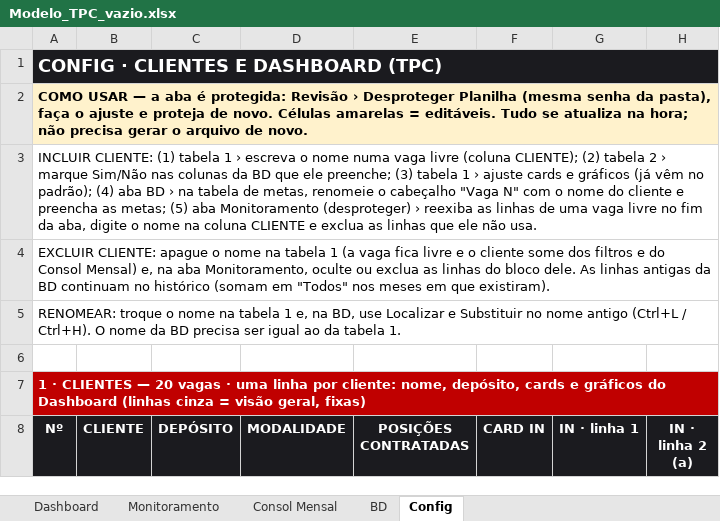
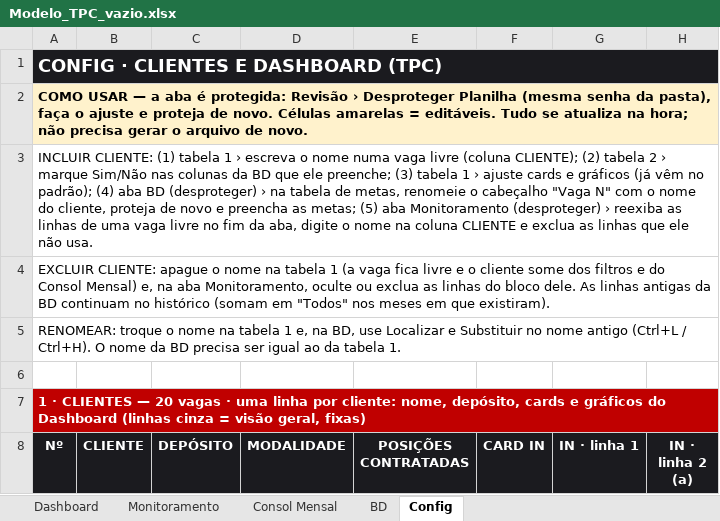
Before and after one commit to RDL-Tech-Solutions/excel, an Excel workbook: Modelo_TPC_vazio.xlsx, sheet Config, drawn as a sheet; only a part is shown; values as stored, in another font and other column widths than the file's, no borders; conditional formats not drawn; the diff names each change by its address in the sheet, - before the commit and + after, or states it on an @@ line.

```diff
--- a/Modelo_TPC_vazio.xlsx (sheet Config)
+++ b/Modelo_TPC_vazio.xlsx (sheet Config)
-A3 (Nº): …aba BD › na tabela de metas, renomeie o cabeçalho "Vaga N" com o nome do cliente e preencha…
+A3 (Nº): …aba BD (desproteger) › na tabela de metas, renomeie o cabeçalho "Vaga N" com o nome do cliente, proteja de novo e preencha…
```
Also changed, not shown: sheet BD, formulas that keep their value, Modelo_JSL_vazio.xlsx, 3 other files.
